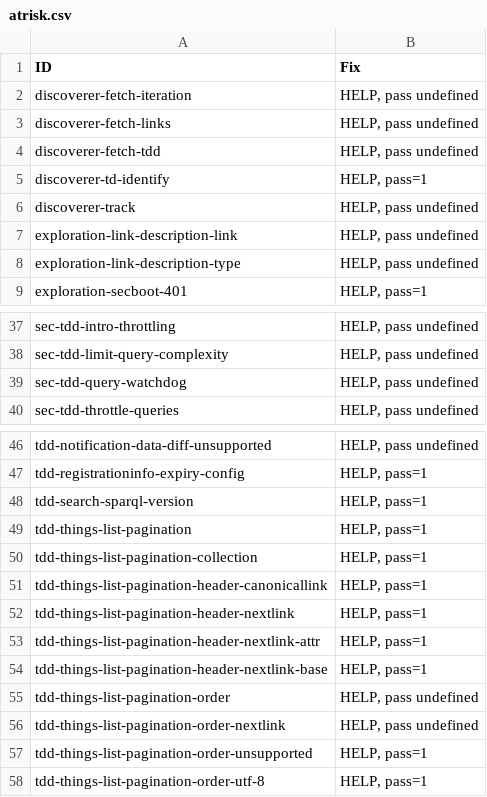
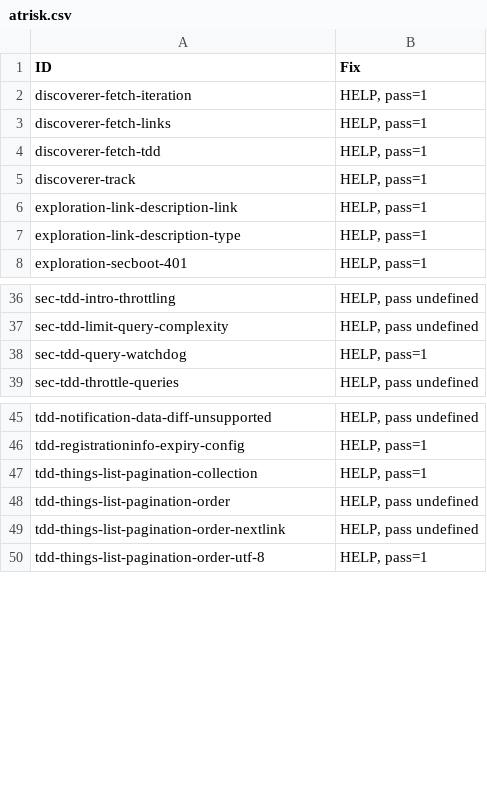
Before and after one commit to w3c/wot-discovery, a CSV file: publication/4-cr/testing/atrisk.csv, drawn as a sheet; only a part is shown, gaps mark what is left out.

```diff
--- a/publication/4-cr/testing/atrisk.csv
+++ b/publication/4-cr/testing/atrisk.csv
@@ -1,9 +1,8 @@
 "ID","Fix"
-"discoverer-fetch-iteration","HELP, pass undefined"
-"discoverer-fetch-links","HELP, pass undefined"
-"discoverer-fetch-tdd","HELP, pass undefined"
-"discoverer-td-identify","HELP, pass=1"
-"discoverer-track","HELP, pass undefined"
-"exploration-link-description-link","HELP, pass undefined"
-"exploration-link-description-type","HELP, pass undefined"
+"discoverer-fetch-iteration","HELP, pass=1"
+"discoverer-fetch-links","HELP, pass=1"
+"discoverer-fetch-tdd","HELP, pass=1"
+"discoverer-track","HELP, pass=1"
+"exploration-link-description-link","HELP, pass=1"
+"exploration-link-description-type","HELP, pass=1"
 "exploration-secboot-401","HELP, pass=1"
@@ -38,3 +37,3 @@
 "sec-tdd-limit-query-complexity","HELP, pass undefined"
-"sec-tdd-query-watchdog","HELP, pass undefined"
+"sec-tdd-query-watchdog","HELP, pass=1"
 "sec-tdd-throttle-queries","HELP, pass undefined"
@@ -47,12 +46,5 @@
 "tdd-registrationinfo-expiry-config","HELP, pass=1"
-"tdd-search-sparql-version","HELP, pass=1"
-"tdd-things-list-pagination","HELP, pass=1"
 "tdd-things-list-pagination-collection","HELP, pass=1"
-"tdd-things-list-pagination-header-canonicallink","HELP, pass=1"
-"tdd-things-list-pagination-header-nextlink","HELP, pass=1"
-"tdd-things-list-pagination-header-nextlink-attr","HELP, pass=1"
-"tdd-things-list-pagination-header-nextlink-base","HELP, pass=1"
 "tdd-things-list-pagination-order","HELP, pass undefined"
 "tdd-things-list-pagination-order-nextlink","HELP, pass undefined"
-"tdd-things-list-pagination-order-unsupported","HELP, pass=1"
 "tdd-things-list-pagination-order-utf-8","HELP, pass=1"
```
Also changed, not shown: testing/atrisk.csv, testing/inputs/atrisk.csv, 11 other files.
